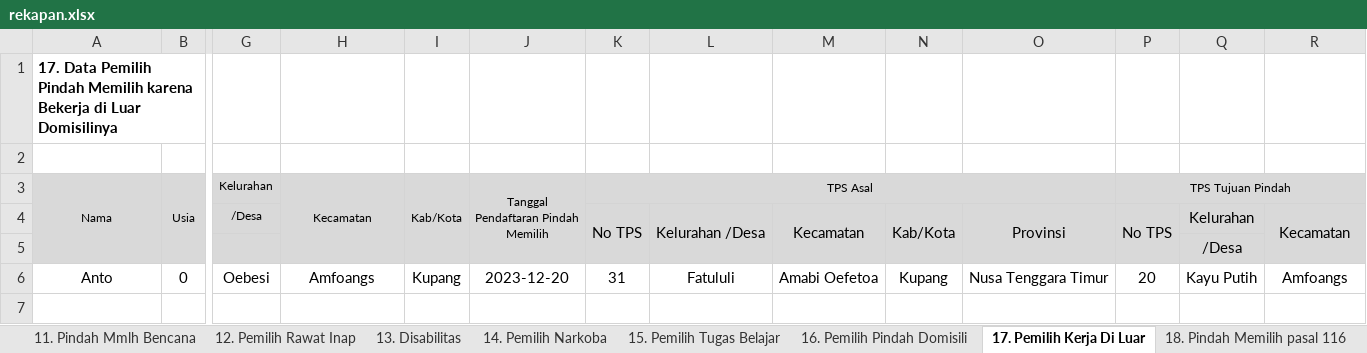
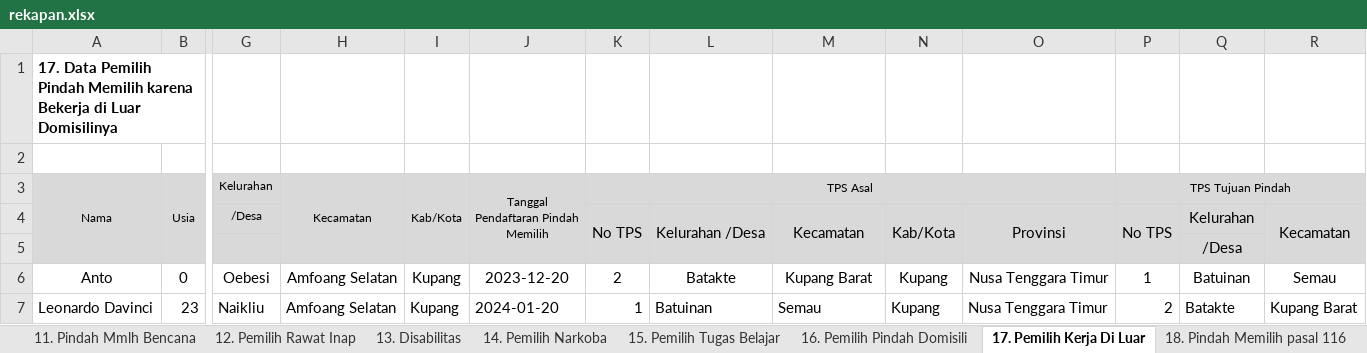
Before and after one commit to riothung/Rekap-App, an Excel workbook: rekapan.xlsx, sheet 17. Pemilih Kerja Di Luar, drawn as a sheet; only a part is shown, gaps mark what is left out; values as stored, in another font and other column widths than the file's, no borders; rows hold the shown columns only; the diff names each change by its address in the sheet, - before the commit and + after, or states it on an @@ line.

```diff
--- a/rekapan.xlsx (sheet 17. Pemilih Kerja Di Luar)
+++ b/rekapan.xlsx (sheet 17. Pemilih Kerja Di Luar)
-H6 (Kecamatan): Amfoangs
+H6 (Kecamatan): Amfoang Selatan
-K6 (TPS Asal): 31
+K6 (TPS Asal): 2
-L6: Fatululi
+L6: Batakte
-M6: Amabi Oefetoa
+M6: Kupang Barat
-P6 (TPS Tujuan Pindah): 20
+P6 (TPS Tujuan Pindah): 1
-Q6: Kayu Putih
+Q6: Batuinan
-R6: Amfoangs
+R6: Semau
+row 7: Leonardo Davinci | 23 | Naikliu | Amfoang Selatan | Kupang | 2024-01-20 | 1 | Batuinan | Semau | Kupang | Nusa Tenggara Timur | 2 | Batakte | Kupang Barat
```
Also changed, not shown: sheet 7. Pemilih Khusus, sheet 14. Pemilih Narkoba, sheet 18. Pindah Memilih pasal 116, sheet 3. Jumlah DPTb Alsn Pndh Mmlih, sheet 2. Jumlah Pemilih Pindah, sheet 5. Pemilih Khusus, 4 more sheets, 10 other files.
